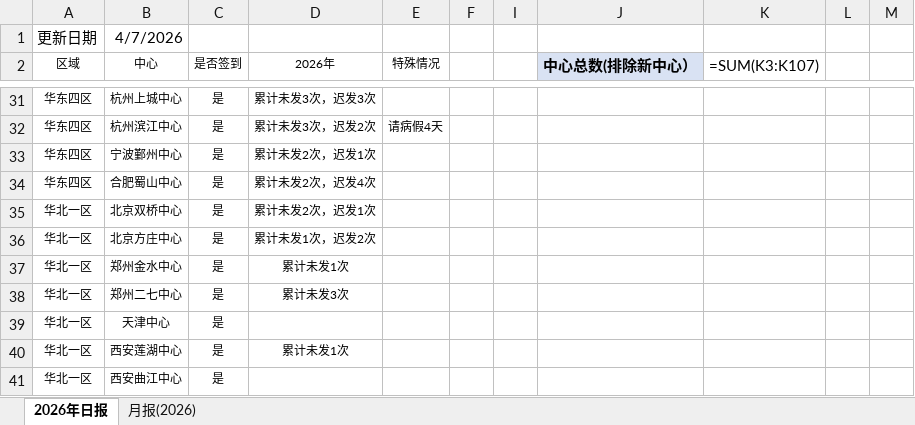
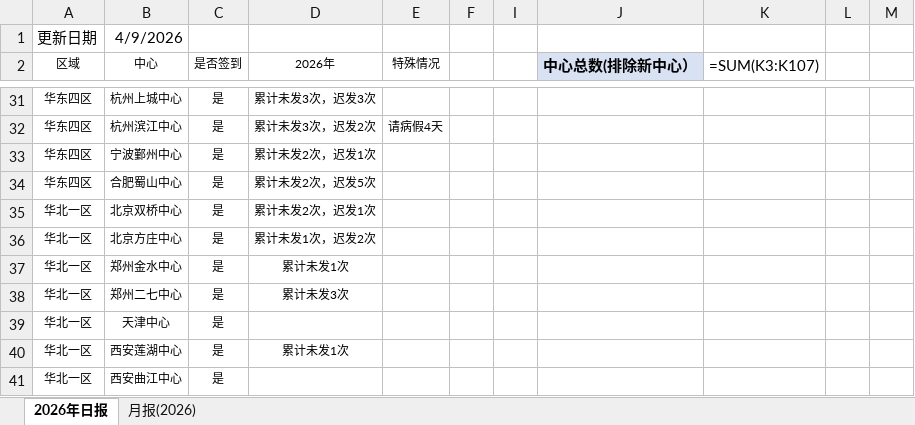
Before and after one commit to linxz-coder/excel-codex-auto, an Excel workbook: 日报及月报发送记录.xlsx, sheet 2026年日报, drawn as a sheet; only a part is shown, gaps mark what is left out; values as stored, in another font and other column widths than the file's, no borders; formulas without a stored value are shown as written; the diff names each change by its address in the sheet, - before the commit and + after, or states it on an @@ line.

```diff
--- a/日报及月报发送记录.xlsx (sheet 2026年日报)
+++ b/日报及月报发送记录.xlsx (sheet 2026年日报)
-B1 (中心): 4/7/2026
+B1 (中心): 4/9/2026
-D34 (2026年): 累计未发2次，迟发4次
+D34 (2026年): 累计未发2次，迟发5次
```
Also changed, not shown: 1 other file.
